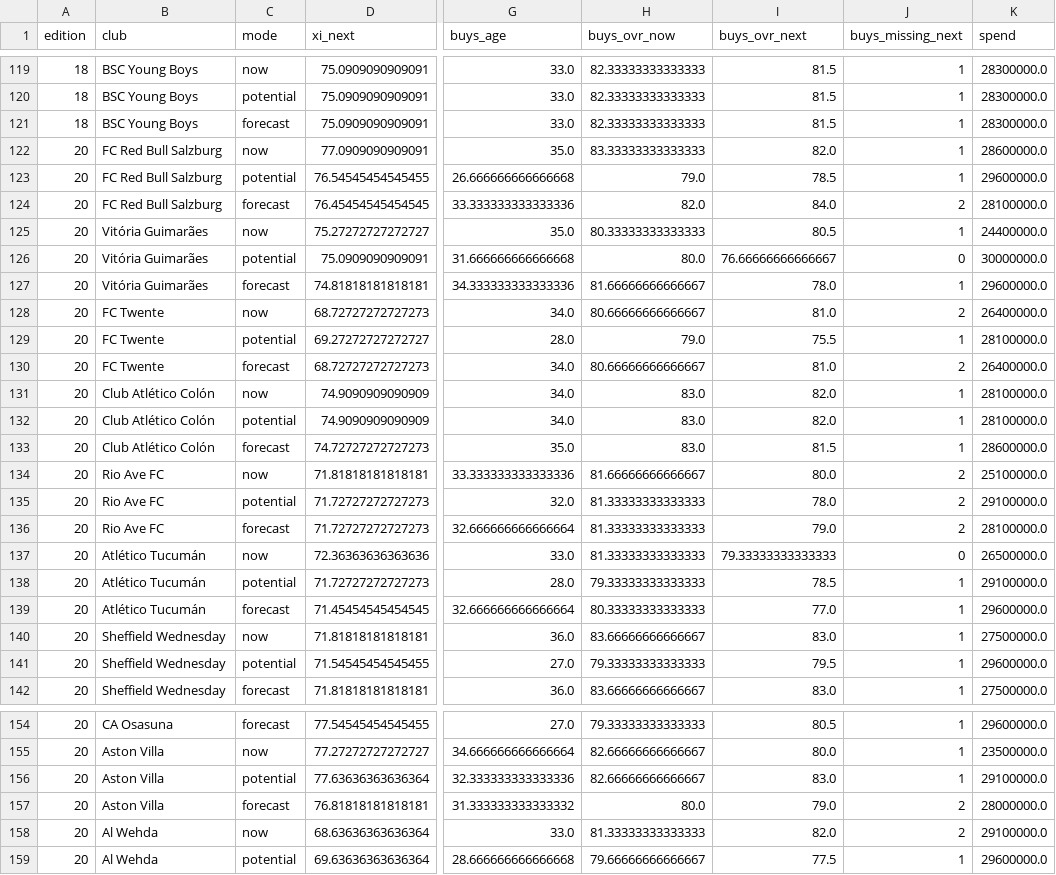
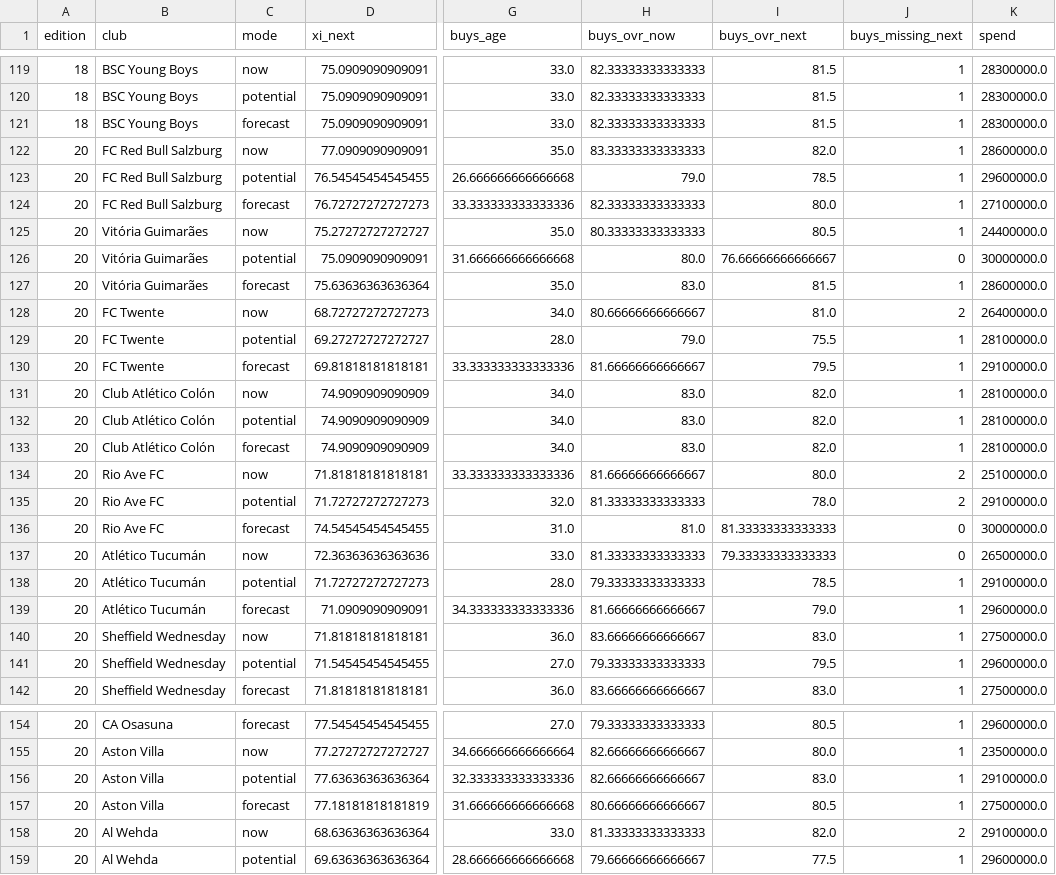
Before and after one commit to Jayagna/FIFA-Scout-System, a CSV file: reports/decision_backtest_h2_ageNone.csv, drawn as a sheet; only a part is shown, gaps mark what is left out; the diff covers the shown part only; the diff names each change by its address in the sheet, - before the commit and + after, or states it on an @@ line.

```diff
--- a/reports/decision_backtest_h2_ageNone.csv
+++ b/reports/decision_backtest_h2_ageNone.csv
-D124 (xi_next): 76.45454545454545
+D124 (xi_next): 76.72727272727273
-H124 (buys_ovr_now): 82.0
+H124 (buys_ovr_now): 82.33333333333333
-I124 (buys_ovr_next): 84.0
+I124 (buys_ovr_next): 80.0
-J124 (buys_missing_next): 2
+J124 (buys_missing_next): 1
-K124 (spend): 28100000.0
+K124 (spend): 27100000.0
-D127 (xi_next): 74.81818181818181
+D127 (xi_next): 75.63636363636364
-G127 (buys_age): 34.333333333333336
+G127 (buys_age): 35.0
-H127 (buys_ovr_now): 81.66666666666667
+H127 (buys_ovr_now): 83.0
-I127 (buys_ovr_next): 78.0
+I127 (buys_ovr_next): 81.5
-K127 (spend): 29600000.0
+K127 (spend): 28600000.0
-D130 (xi_next): 68.72727272727273
+D130 (xi_next): 69.81818181818181
-G130 (buys_age): 34.0
+G130 (buys_age): 33.333333333333336
-H130 (buys_ovr_now): 80.66666666666667
+H130 (buys_ovr_now): 81.66666666666667
-I130 (buys_ovr_next): 81.0
+I130 (buys_ovr_next): 79.5
-J130 (buys_missing_next): 2
+J130 (buys_missing_next): 1
-K130 (spend): 26400000.0
+K130 (spend): 29100000.0
-D133 (xi_next): 74.72727272727273
+D133 (xi_next): 74.9090909090909
-G133 (buys_age): 35.0
+G133 (buys_age): 34.0
-I133 (buys_ovr_next): 81.5
+I133 (buys_ovr_next): 82.0
-K133 (spend): 28600000.0
+K133 (spend): 28100000.0
-D136 (xi_next): 71.72727272727273
+D136 (xi_next): 74.54545454545455
-G136 (buys_age): 32.666666666666664
+G136 (buys_age): 31.0
-H136 (buys_ovr_now): 81.33333333333333
+H136 (buys_ovr_now): 81.0
-I136 (buys_ovr_next): 79.0
+I136 (buys_ovr_next): 81.33333333333333
-J136 (buys_missing_next): 2
+J136 (buys_missing_next): 0
-K136 (spend): 28100000.0
+K136 (spend): 30000000.0
-D139 (xi_next): 71.45454545454545
+D139 (xi_next): 71.0909090909091
-G139 (buys_age): 32.666666666666664
+G139 (buys_age): 34.333333333333336
-H139 (buys_ovr_now): 80.33333333333333
+H139 (buys_ovr_now): 81.66666666666667
-I139 (buys_ovr_next): 77.0
+I139 (buys_ovr_next): 79.0
-D157 (xi_next): 76.81818181818181
+D157 (xi_next): 77.18181818181819
-G157 (buys_age): 31.333333333333332
+G157 (buys_age): 31.666666666666668
-H157 (buys_ovr_now): 80.0
+H157 (buys_ovr_now): 80.66666666666667
-I157 (buys_ovr_next): 79.0
+I157 (buys_ovr_next): 80.5
-J157 (buys_missing_next): 2
+J157 (buys_missing_next): 1
-K157 (spend): 28000000.0
+K157 (spend): 27500000.0
```
Also changed, not shown: 149 edited cells elsewhere in this file, reports/decision_backtest_h1_age29.csv, reports/decision_backtest_h1_ageNone.csv, 49 other files.
